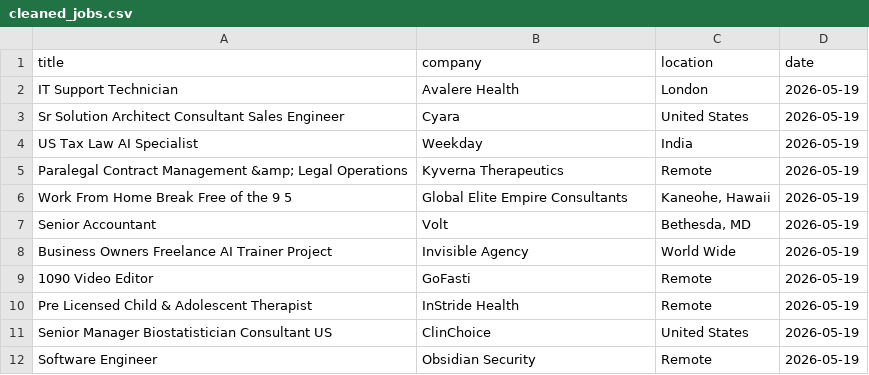
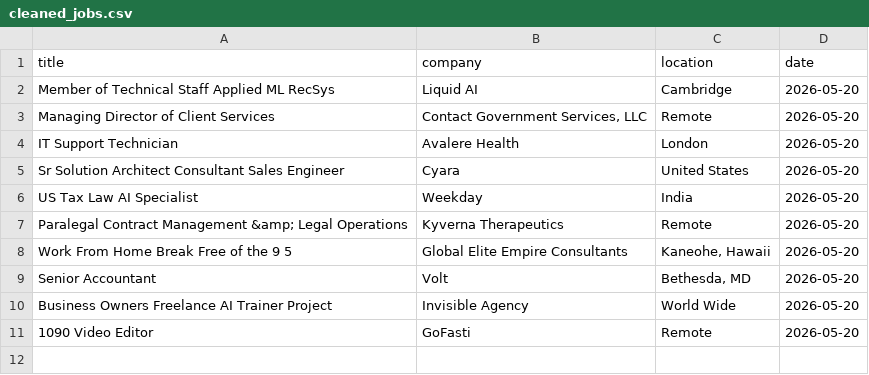
Before and after one commit to vvreddy4/Data-pipeline, a CSV file: data/cleaned_jobs.csv, drawn as a sheet.

```diff
--- a/data/cleaned_jobs.csv
+++ b/data/cleaned_jobs.csv
@@ -1,12 +1,11 @@
 title,company,location,date
-IT Support Technician,Avalere Health ,London,2026-05-19
-Sr Solution Architect Consultant Sales Engineer,Cyara,United States,2026-05-19
-US Tax Law AI Specialist,Weekday,India,2026-05-19
-Paralegal Contract Management &amp; Legal Operations,Kyverna Therapeutics,Remote,2026-05-19
-Work From Home Break Free of the 9 5,Global Elite Empire Consultants,"Kaneohe, Hawaii",2026-05-19
-Senior Accountant,Volt,"Bethesda, MD",2026-05-19
-Business Owners Freelance AI Trainer Project,Invisible Agency,World Wide,2026-05-19
-1090 Video Editor,GoFasti,Remote,2026-05-19
-Pre Licensed Child & Adolescent Therapist,InStride Health,Remote,2026-05-19
-Senior Manager Biostatistician Consultant US,ClinChoice,United States,2026-05-19
-Software Engineer,Obsidian Security,Remote,2026-05-19
+Member of Technical Staff Applied ML RecSys,Liquid AI,Cambridge,2026-05-20
+Managing Director of Client Services,"Contact Government Services, LLC",Remote,2026-05-20
+IT Support Technician,Avalere Health ,London,2026-05-20
+Sr Solution Architect Consultant Sales Engineer,Cyara,United States,2026-05-20
+US Tax Law AI Specialist,Weekday,India,2026-05-20
+Paralegal Contract Management &amp; Legal Operations,Kyverna Therapeutics,Remote,2026-05-20
+Work From Home Break Free of the 9 5,Global Elite Empire Consultants,"Kaneohe, Hawaii",2026-05-20
+Senior Accountant,Volt,"Bethesda, MD",2026-05-20
+Business Owners Freelance AI Trainer Project,Invisible Agency,World Wide,2026-05-20
+1090 Video Editor,GoFasti,Remote,2026-05-20
```
Also changed, not shown: data/raw_jobs.csv.
